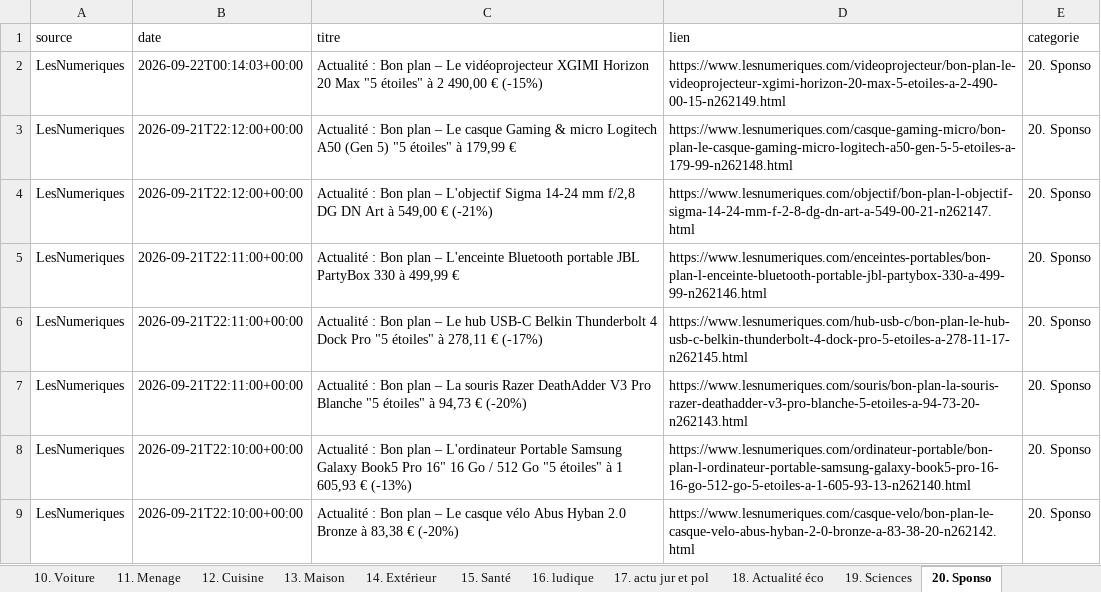
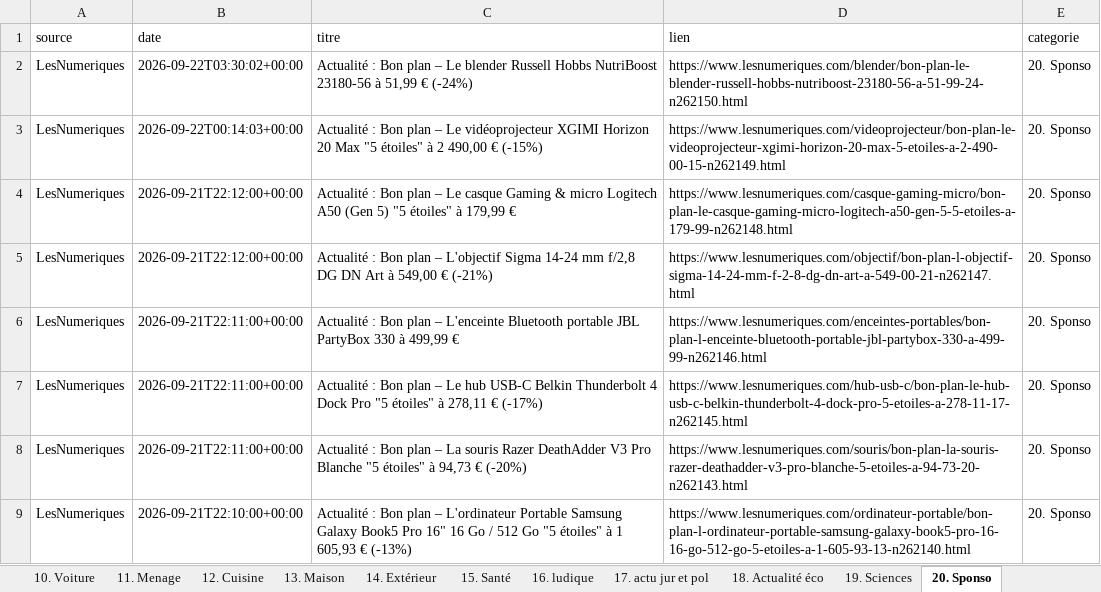
Before and after one commit to djhadef-star/rss-categories, an Excel workbook: output/rss_history_2.xlsx, sheet 20. Sponso, drawn as a sheet; only a part is shown; the shorter side is filled out with more unchanged rows; values as stored, in another font and other column widths than the file's, no borders; the diff names each change by its address in the sheet, - before the commit and + after, or states it on an @@ line.

```diff
--- a/output/rss_history_2.xlsx (sheet 20. Sponso)
+++ b/output/rss_history_2.xlsx (sheet 20. Sponso)
+row 2: LesNumeriques | 2026-09-22T03:30:02+00:00 | Actualité : Bon plan – Le blender Russell Hobbs NutriBoost 23180-56 à 51,99 € (-24%) | https://www.lesnumeriques.com/blender/bon-plan-le-blender-russell-hobbs-nutriboost-23180-56-a-51-99-24-n262150.html | 20. Sponso
```
Also changed, not shown: sheet Tous_les_articles, sheet 1. SMARTPHONE, output/rss_history.xlsx, 2 other files.
